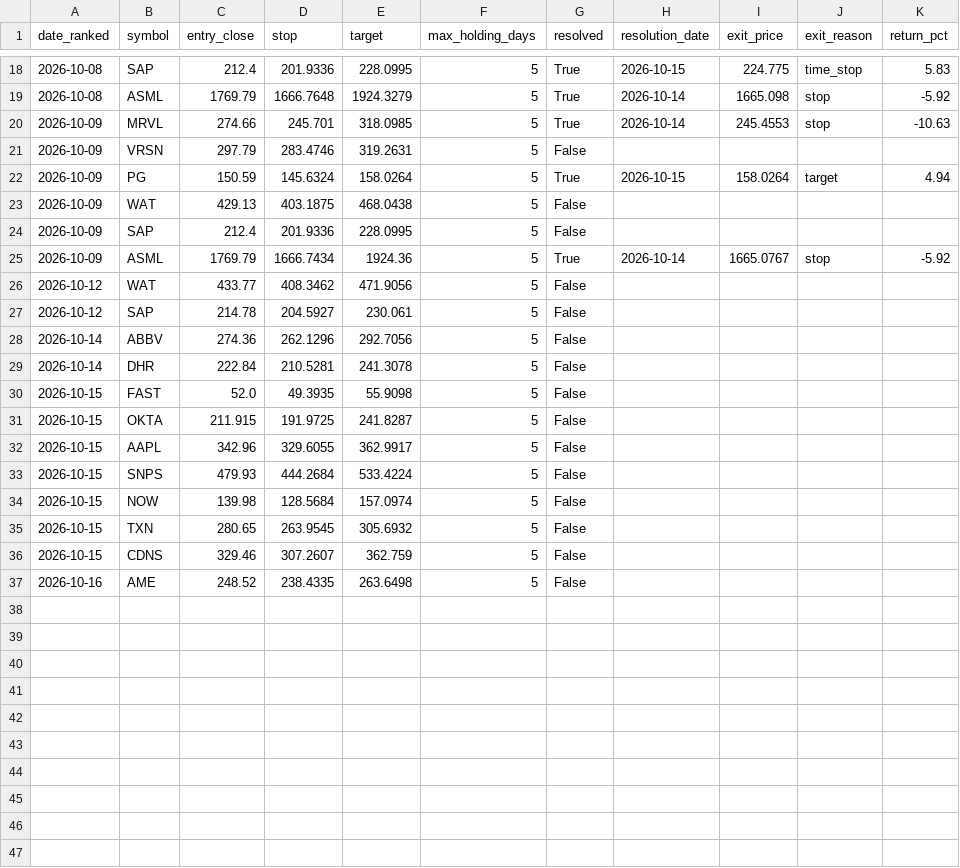
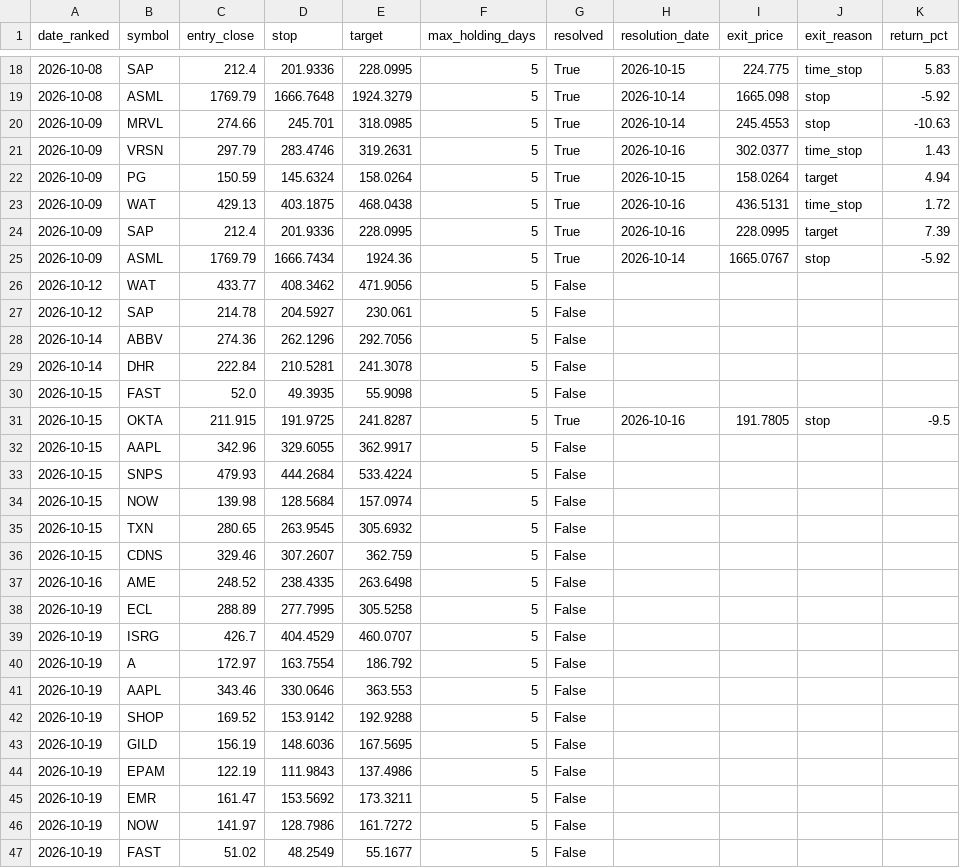
Before and after one commit to kadrisaf/kadrisaf, a CSV file: track_record/candidates.csv, drawn as a sheet; only a part is shown, gaps mark what is left out.

```diff
--- a/track_record/candidates.csv
+++ b/track_record/candidates.csv
@@ -20,6 +20,6 @@ date_ranked,symbol,entry_close,stop,target,max_holding_days,resolved,resolution_
 2026-10-09,MRVL,274.66,245.701,318.0985,5,True,2026-10-14,245.4553,stop,-10.63
-2026-10-09,VRSN,297.79,283.4746,319.2631,5,False,,,,
+2026-10-09,VRSN,297.79,283.4746,319.2631,5,True,2026-10-16,302.0377,time_stop,1.43
 2026-10-09,PG,150.59,145.6324,158.0264,5,True,2026-10-15,158.0264,target,4.94
-2026-10-09,WAT,429.13,403.1875,468.0438,5,False,,,,
-2026-10-09,SAP,212.4,201.9336,228.0995,5,False,,,,
+2026-10-09,WAT,429.13,403.1875,468.0438,5,True,2026-10-16,436.5131,time_stop,1.72
+2026-10-09,SAP,212.4,201.9336,228.0995,5,True,2026-10-16,228.0995,target,7.39
 2026-10-09,ASML,1769.79,1666.7434,1924.36,5,True,2026-10-14,1665.0767,stop,-5.92
@@ -30,3 +30,3 @@ date_ranked,symbol,entry_close,stop,target,max_holding_days,resolved,resolution_
 2026-10-15,FAST,52.0,49.3935,55.9098,5,False,,,,
-2026-10-15,OKTA,211.915,191.9725,241.8287,5,False,,,,
+2026-10-15,OKTA,211.915,191.9725,241.8287,5,True,2026-10-16,191.7805,stop,-9.5
 2026-10-15,AAPL,342.96,329.6055,362.9917,5,False,,,,
@@ -37 +37,11 @@ date_ranked,symbol,entry_close,stop,target,max_holding_days,resolved,resolution_
 2026-10-16,AME,248.52,238.4335,263.6498,5,False,,,,
+2026-10-19,ECL,288.89,277.7995,305.5258,5,False,,,,
+2026-10-19,ISRG,426.7,404.4529,460.0707,5,False,,,,
+2026-10-19,A,172.97,163.7554,186.792,5,False,,,,
+2026-10-19,AAPL,343.46,330.0646,363.553,5,False,,,,
+2026-10-19,SHOP,169.52,153.9142,192.9288,5,False,,,,
+2026-10-19,GILD,156.19,148.6036,167.5695,5,False,,,,
+2026-10-19,EPAM,122.19,111.9843,137.4986,5,False,,,,
+2026-10-19,EMR,161.47,153.5692,173.3211,5,False,,,,
+2026-10-19,NOW,141.97,128.7986,161.7272,5,False,,,,
+2026-10-19,FAST,51.02,48.2549,55.1677,5,False,,,,
```
Also changed, not shown: 1 other file.
